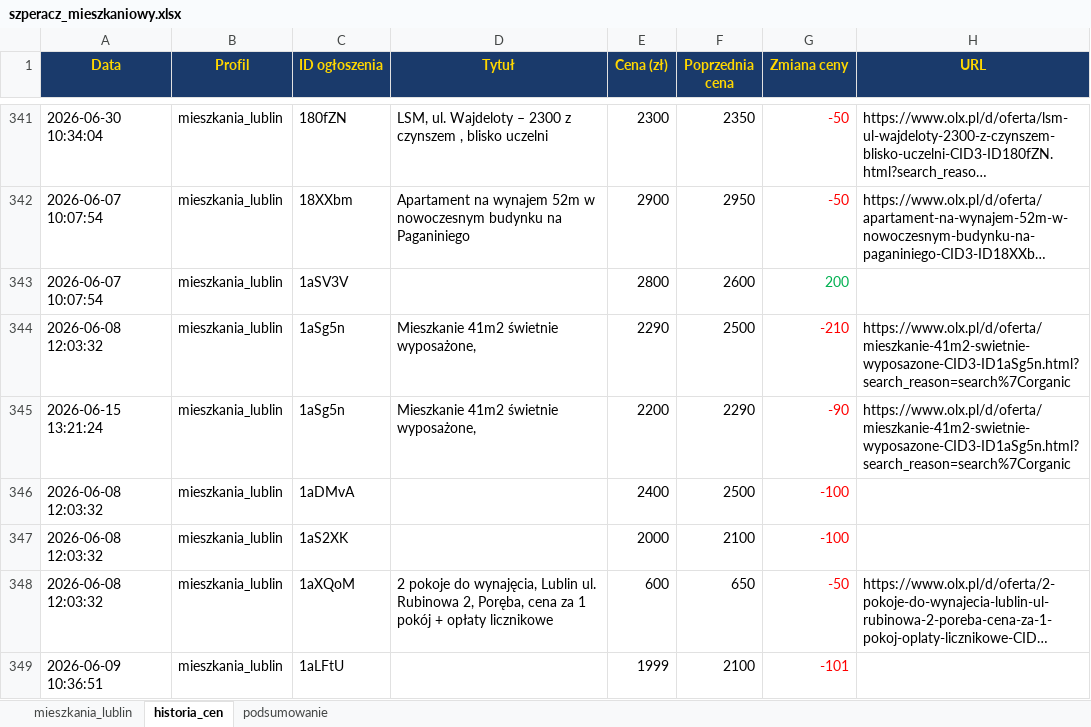
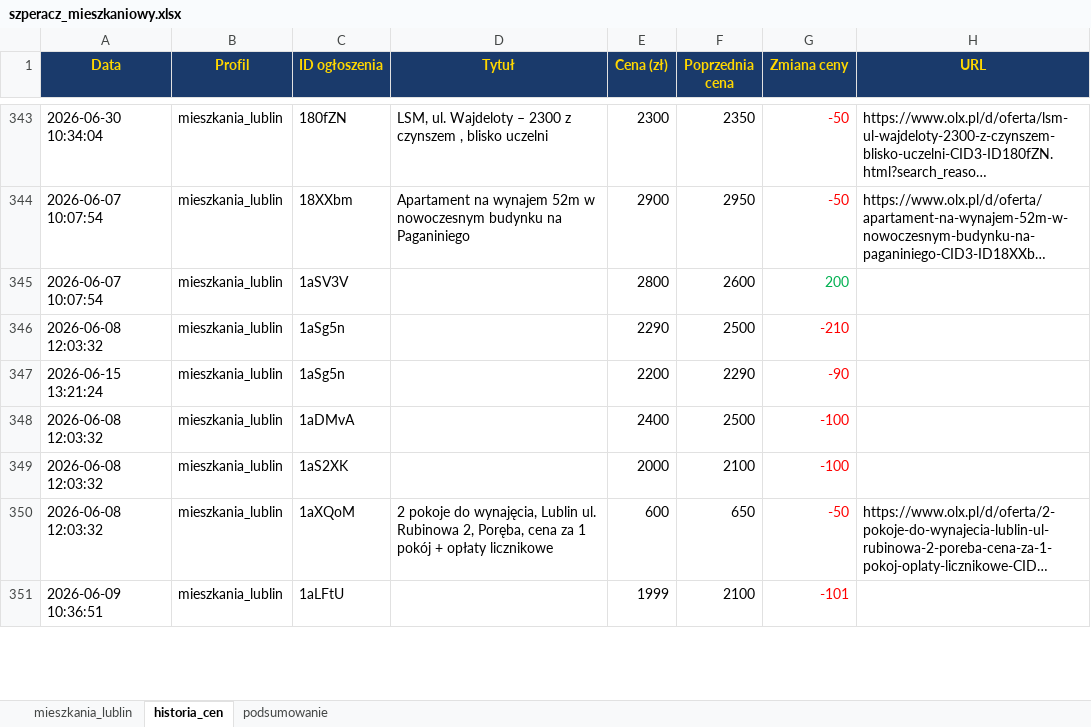
Before and after one commit to Bonaventura-EW/SZPERACZ-MIESZKANIOWY, an Excel workbook: data/szperacz_mieszkaniowy.xlsx, sheet historia_cen, drawn as a sheet; only a part is shown, gaps mark what is left out; long unchanged cells end in …; values as stored, in another font and other column widths than the file's, no borders; addresses are those after the commit; the diff covers the shown part only; the diff names each change by its address in the sheet, - before the commit and + after, or states it on an @@ line.

```diff
--- a/data/szperacz_mieszkaniowy.xlsx (sheet historia_cen)
+++ b/data/szperacz_mieszkaniowy.xlsx (sheet historia_cen)
-D346:D347 (Tytuł): Mieszkanie 41m2 świetnie wyposażone,
+D346:D347 (Tytuł): (empty)
-H346:H347 (URL): https://www.olx.pl/d/oferta/mieszkanie-41m2-swietnie-wyposazone-CID3-ID1aSg5n.html?search_reason=search%7Corganic
+H346:H347 (URL): (empty)
```
Also changed, not shown: 6 added rows and 31 edited cells elsewhere in this sheet, sheet mieszkania_lublin, sheet podsumowanie, 4 other files.
